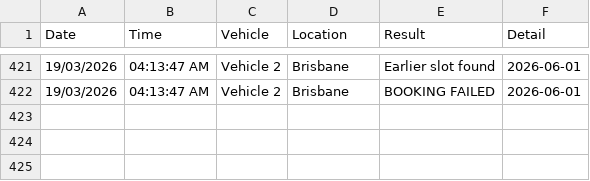
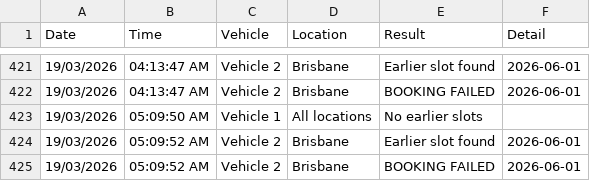
Before and after one commit to latifahaidari172/Qld-vehicle-inspection-monitor, a CSV file: wovi_results.csv, drawn as a sheet; only a part is shown, gaps mark what is left out; the diff names each change by its address in the sheet, - before the commit and + after, or states it on an @@ line.

Commit message:
results [skip ci]

```diff
--- a/wovi_results.csv
+++ b/wovi_results.csv
+row 423: 19/03/2026 | 05:09:50 AM | Vehicle 1 | All locations | No earlier slots
+row 424: 19/03/2026 | 05:09:52 AM | Vehicle 2 | Brisbane | Earlier slot found | 2026-06-01
+row 425: 19/03/2026 | 05:09:52 AM | Vehicle 2 | Brisbane | BOOKING FAILED | 2026-06-01
```
